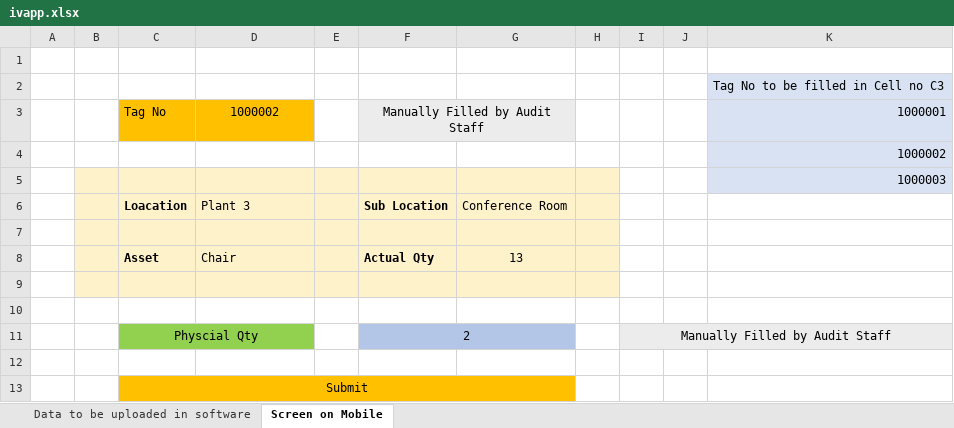
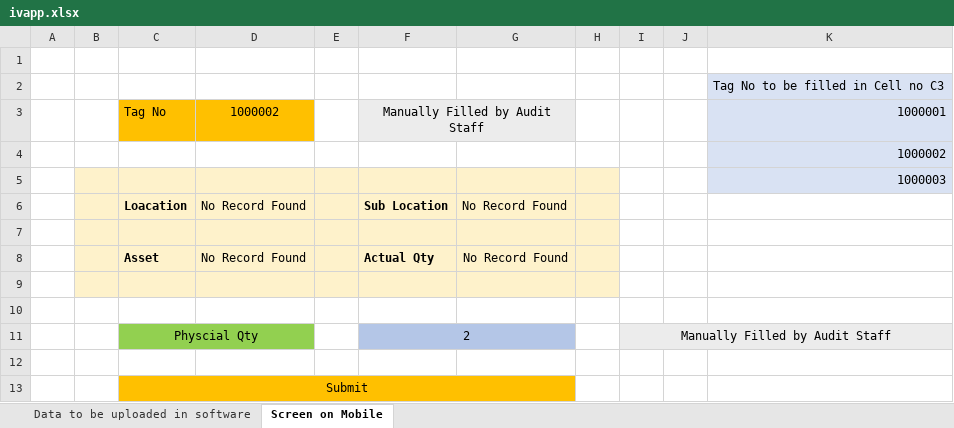
Before and after one commit to ShriniwasKhond/Inventory-Management, an Excel workbook: public/excel/ivapp.xlsx, sheet Screen on Mobile, drawn as a sheet; values as stored, in another font and other column widths than the file's, no borders; charts and pictures not drawn; the diff names each change by its address in the sheet, - before the commit and + after, or states it on an @@ line.

```diff
--- a/public/excel/ivapp.xlsx (sheet Screen on Mobile)
+++ b/public/excel/ivapp.xlsx (sheet Screen on Mobile)
-D6: Plant 3
+D6: No Record Found
-G6: Conference Room
+G6: No Record Found
-D8: Chair
+D8: No Record Found
-G8: 13
+G8: No Record Found
```
Also changed, not shown: sheet Data to be uploaded in software, 16 other files.
